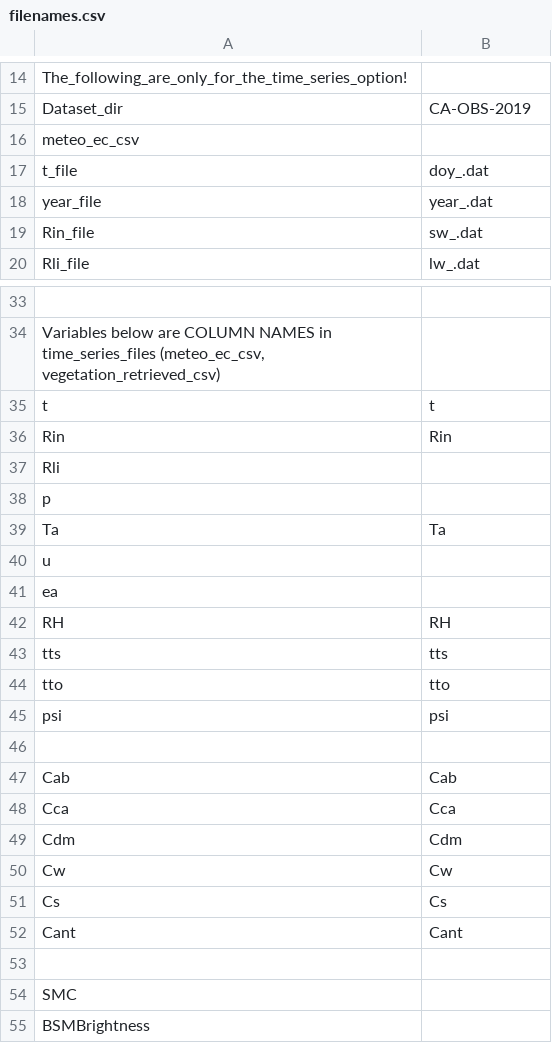
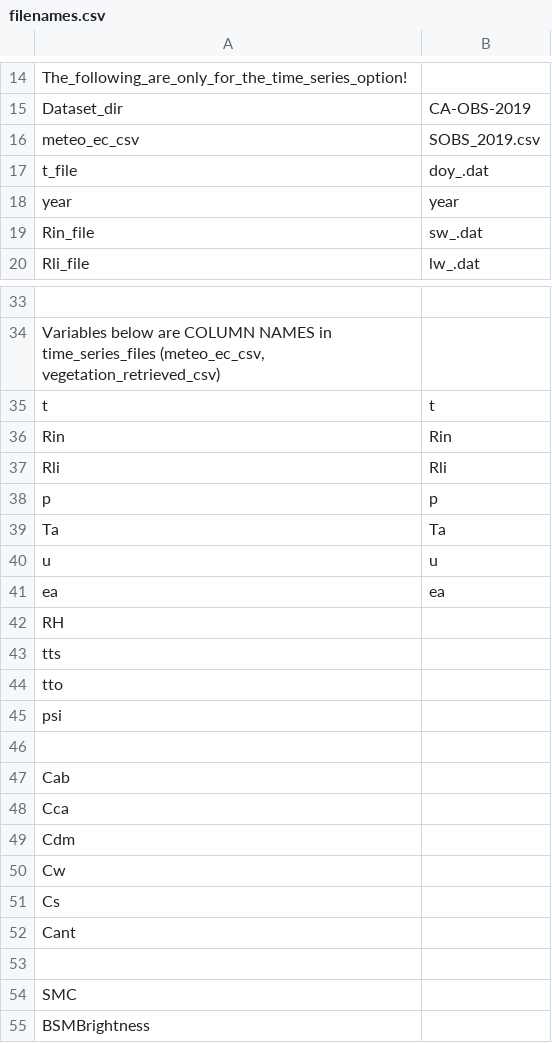
Before and after one commit to zoepierrat/SCOPE, a CSV file: input/filenames.csv, drawn as a sheet; only a part is shown, gaps mark what is left out; the diff covers the shown part only.

```diff
--- a/input/filenames.csv
+++ b/input/filenames.csv
@@ -15,5 +15,5 @@ The_following_are_only_for_the_time_series_option!,
 Dataset_dir,CA-OBS-2019
-meteo_ec_csv,
+meteo_ec_csv,SOBS_2019.csv
 t_file,doy_.dat
-year_file,year_.dat
+year,year
 Rin_file,sw_.dat
@@ -36,18 +36,18 @@ t,t
 Rin,Rin
-Rli,
-p,
+Rli,Rli
+p,p
 Ta,Ta
-u,
-ea,
-RH,RH
-tts,tts
-tto,tto
-psi,psi
+u,u
+ea,ea
+RH,
+tts,
+tto,
+psi,
 ,
-Cab,Cab
-Cca,Cca
-Cdm,Cdm
-Cw,Cw
-Cs,Cs
-Cant,Cant
+Cab,
+Cca,
+Cdm,
+Cw,
+Cs,
+Cant,
 ,
```
Also changed, not shown: 5 edited cells elsewhere in this file, input/input_data_SOBS.csv, 6 other files.
